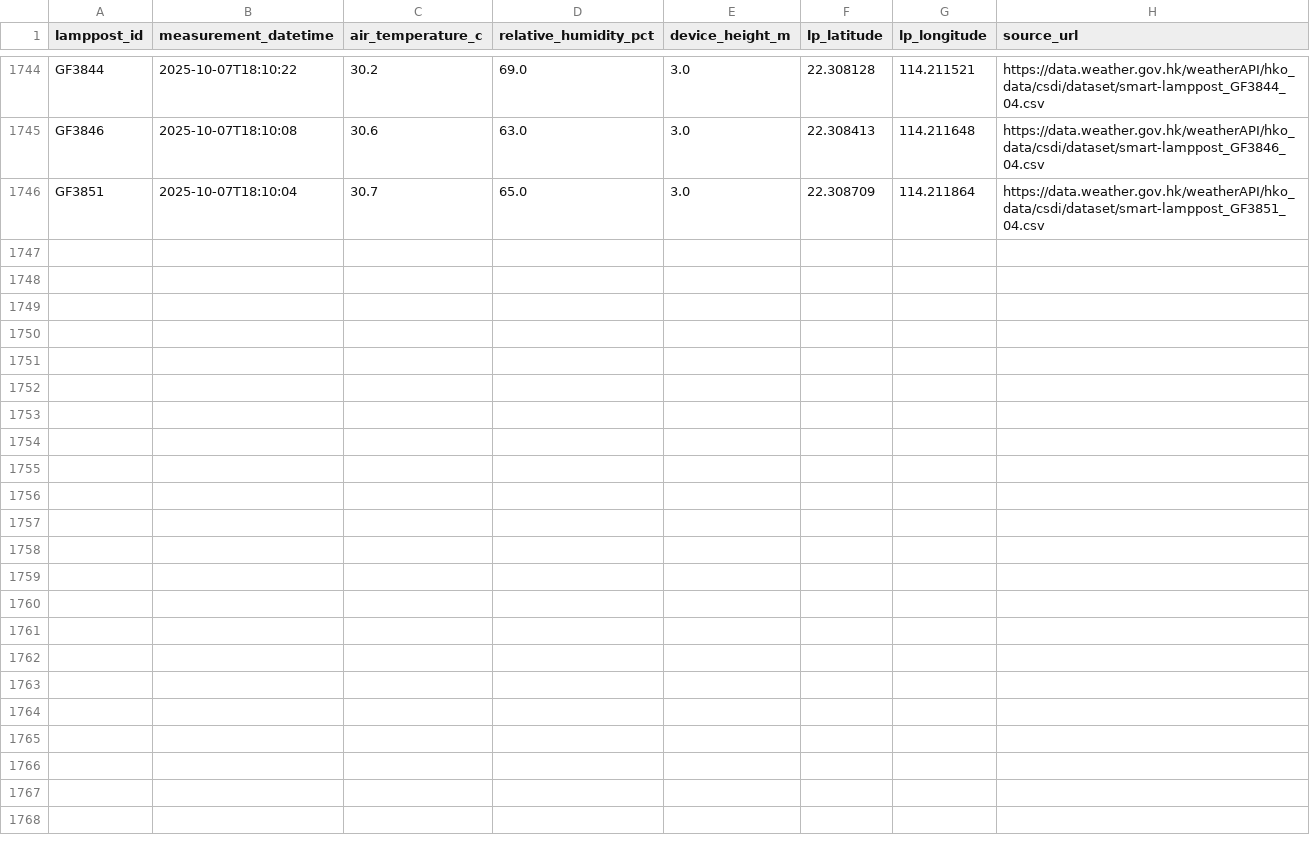
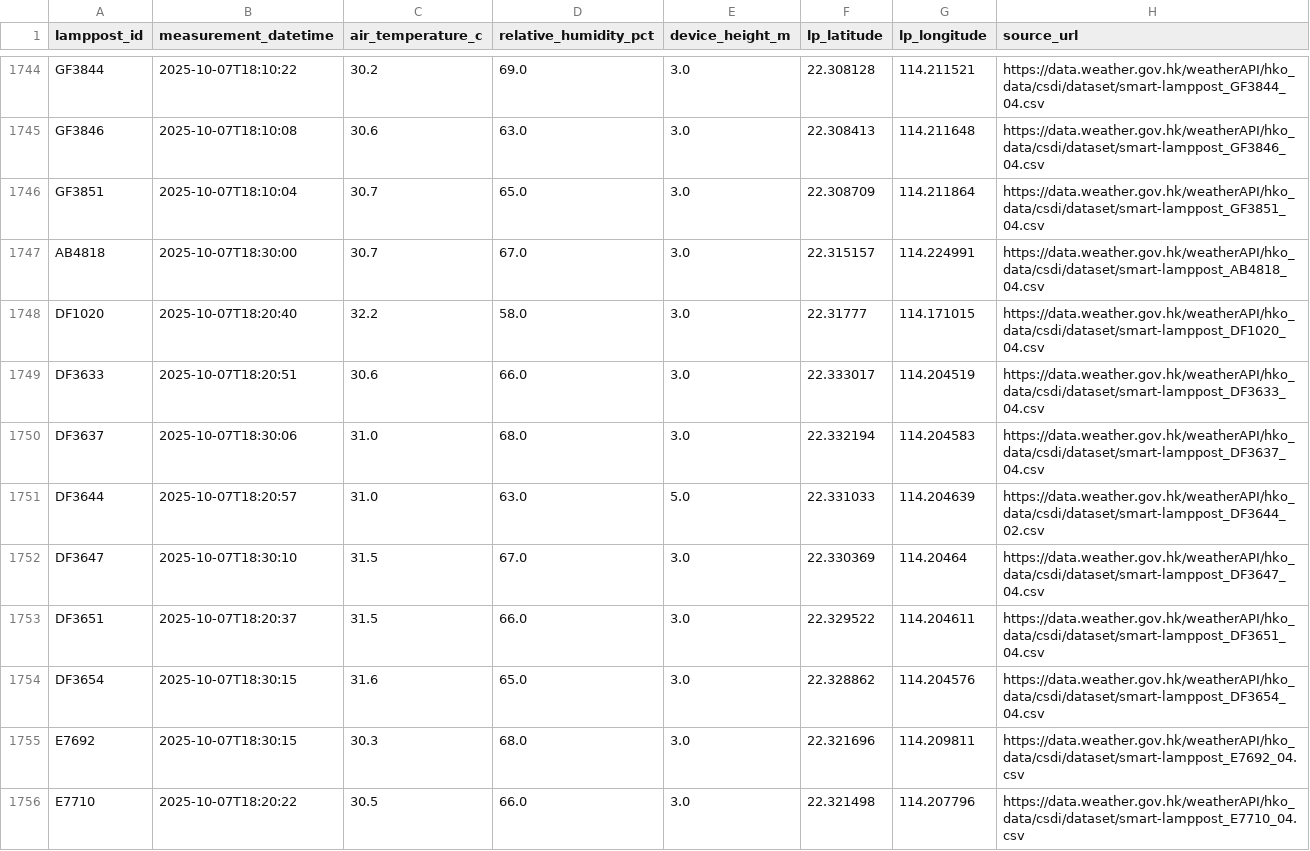
Before and after one commit to PreciousWarrior/weather-scraper, a CSV file: out.csv, drawn as a sheet; only a part is shown, gaps mark what is left out; the diff covers the shown part only.

```diff
--- a/out.csv
+++ b/out.csv
@@ -1746 +1746,11 @@ GF3846,2025-10-07T18:10:08,30.6,63.0,3.0,22.308413,114.211648,https://data.weath
 GF3851,2025-10-07T18:10:04,30.7,65.0,3.0,22.308709,114.211864,https://data.weather.gov.hk/weatherAPI/hko_data/csdi/dataset/smart-lamppost_GF3851_04.csv
+AB4818,2025-10-07T18:30:00,30.7,67.0,3.0,22.315157,114.224991,https://data.weather.gov.hk/weatherAPI/hko_data/csdi/dataset/smart-lamppost_AB4818_04.csv
+DF1020,2025-10-07T18:20:40,32.2,58.0,3.0,22.31777,114.171015,https://data.weather.gov.hk/weatherAPI/hko_data/csdi/dataset/smart-lamppost_DF1020_04.csv
+DF3633,2025-10-07T18:20:51,30.6,66.0,3.0,22.333017,114.204519,https://data.weather.gov.hk/weatherAPI/hko_data/csdi/dataset/smart-lamppost_DF3633_04.csv
+DF3637,2025-10-07T18:30:06,31.0,68.0,3.0,22.332194,114.204583,https://data.weather.gov.hk/weatherAPI/hko_data/csdi/dataset/smart-lamppost_DF3637_04.csv
+DF3644,2025-10-07T18:20:57,31.0,63.0,5.0,22.331033,114.204639,https://data.weather.gov.hk/weatherAPI/hko_data/csdi/dataset/smart-lamppost_DF3644_02.csv
+DF3647,2025-10-07T18:30:10,31.5,67.0,3.0,22.330369,114.20464,https://data.weather.gov.hk/weatherAPI/hko_data/csdi/dataset/smart-lamppost_DF3647_04.csv
+DF3651,2025-10-07T18:20:37,31.5,66.0,3.0,22.329522,114.204611,https://data.weather.gov.hk/weatherAPI/hko_data/csdi/dataset/smart-lamppost_DF3651_04.csv
+DF3654,2025-10-07T18:30:15,31.6,65.0,3.0,22.328862,114.204576,https://data.weather.gov.hk/weatherAPI/hko_data/csdi/dataset/smart-lamppost_DF3654_04.csv
+E7692,2025-10-07T18:30:15,30.3,68.0,3.0,22.321696,114.209811,https://data.weather.gov.hk/weatherAPI/hko_data/csdi/dataset/smart-lamppost_E7692_04.csv
+E7710,2025-10-07T18:20:22,30.5,66.0,3.0,22.321498,114.207796,https://data.weather.gov.hk/weatherAPI/hko_data/csdi/dataset/smart-lamppost_E7710_04.csv
```
Also changed, not shown: 10 added rows elsewhere in this file.
